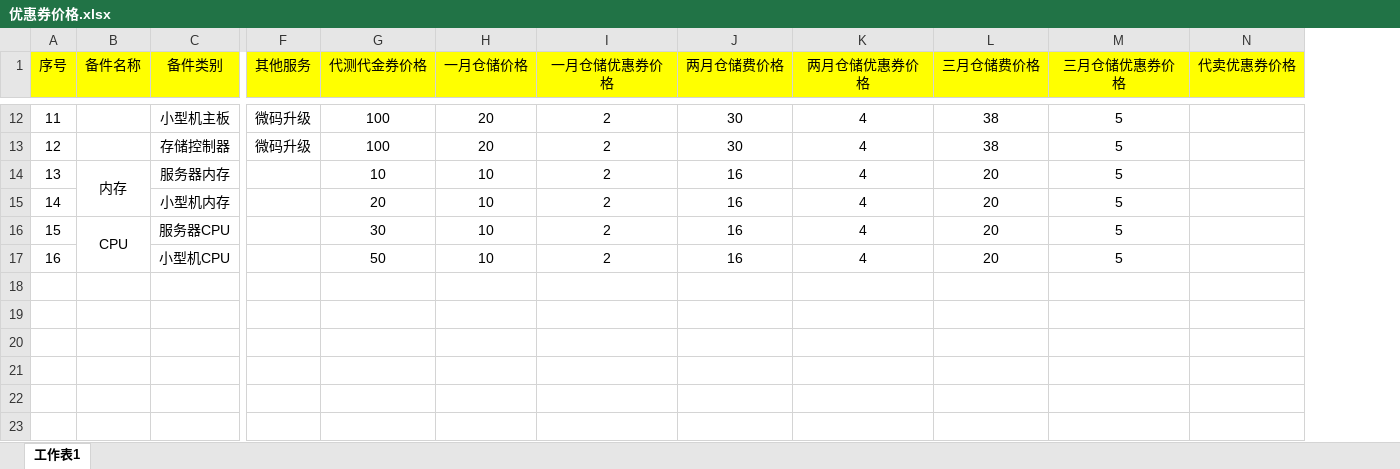
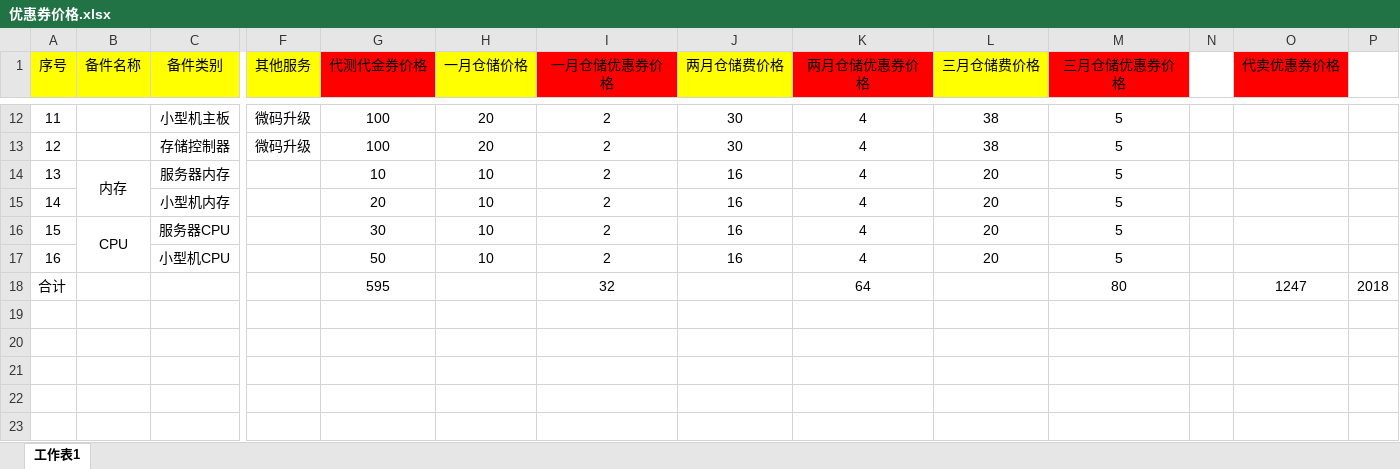
Before and after one commit to ly92/qxf, an Excel workbook: 任务/5月/优惠券价格.xlsx, sheet 工作表1, drawn as a sheet; only a part is shown, gaps mark what is left out; values as stored, in another font and other column widths than the file's, no borders; addresses are those after the commit; rows hold the shown columns only; the diff covers the shown part only; the diff names each change by its address in the sheet, - before the commit and + after, or states it on an @@ line.

```diff
--- a/任务/5月/优惠券价格.xlsx (sheet 工作表1)
+++ b/任务/5月/优惠券价格.xlsx (sheet 工作表1)
+column N, empty
+column P, empty
-G1 fill: #FFFF00
+G1 fill: #FF0000
-I1 fill: #FFFF00
+I1 fill: #FF0000
-K1 fill: #FFFF00
+K1 fill: #FF0000
-M1 fill: #FFFF00
+M1 fill: #FF0000
-O1 fill: #FFFF00
+O1 fill: #FF0000
+row 18: 合计 |  |  |  | 595 |  | 32 |  | 64 |  | 80 |  | 1247 | 2018
+row 19: (empty)
+row 20: (empty)
+row 21: (empty)
+row 22: (empty)
+row 23: (empty)
```
Also changed, not shown: 6 added rows and 10 edited cells elsewhere in this sheet, 2 other files.
